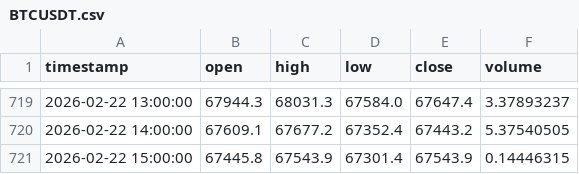
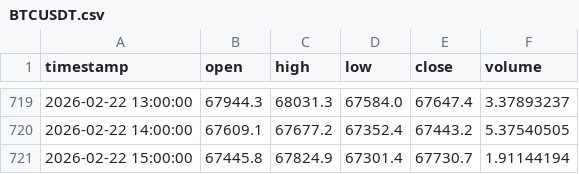
Before and after one commit to ahsan520/crypto-ai-alert-bot, a CSV file: data_cache/BTCUSDT.csv, drawn as a sheet; only a part is shown, gaps mark what is left out.

```diff
--- a/data_cache/BTCUSDT.csv
+++ b/data_cache/BTCUSDT.csv
@@ -720,2 +720,2 @@ timestamp,open,high,low,close,volume
 2026-02-22 14:00:00,67609.1,67677.2,67352.4,67443.2,5.37540505
-2026-02-22 15:00:00,67445.8,67543.9,67301.4,67543.9,0.14446315
+2026-02-22 15:00:00,67445.8,67824.9,67301.4,67730.7,1.91144194
```
Also changed, not shown: data_cache/GALAUSDT.csv, data_cache/XRPUSDT.csv, 11 other files.
